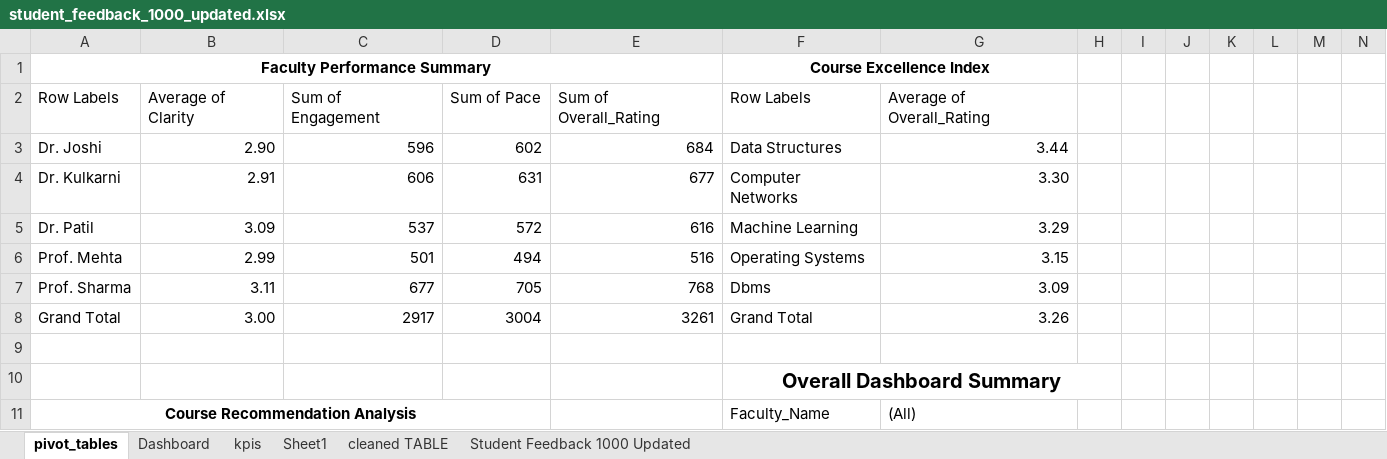
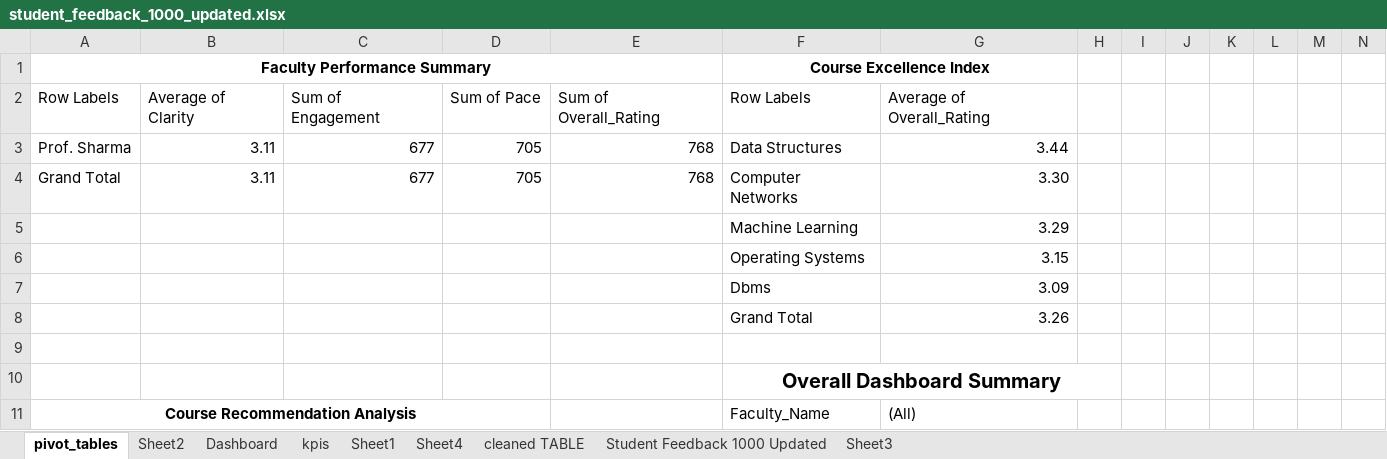
Before and after one commit to 4thjunetriveni-source/MYAICW_Project, an Excel workbook: student_feedback_1000_updated.xlsx, sheet pivot_tables, drawn as a sheet; only a part is shown; values as stored, in another font and other column widths than the file's, no borders; charts and pictures not drawn; removed rows and columns are numbered as before the commit, all else as after; rows hold the shown columns only; the diff names each change by its address in the sheet, - before the commit and + after, or states it on an @@ line.

```diff
--- a/student_feedback_1000_updated.xlsx (sheet pivot_tables)
+++ b/student_feedback_1000_updated.xlsx (sheet pivot_tables)
+sheet tab: Sheet2
+sheet tab: Sheet4
+sheet tab: Sheet3
-row 3: Dr. Joshi | 2.90 | 596 | 602 | 684 | Data Structures | 3.44
-row 4: Dr. Kulkarni | 2.91 | 606 | 631 | 677 | Computer Networks | 3.30
-row 5: Dr. Patil | 3.09 | 537 | 572 | 616 | Machine Learning | 3.29
-row 6: Prof. Mehta | 2.99 | 501 | 494 | 516 | Operating Systems | 3.15
-F3: Dbms
+F3: Data Structures
-G3: 3.09
+G3: 3.44
-row 8: Grand Total | 3.00 | 2917 | 3004 | 3261 | Grand Total | 3.26
+row 4: Grand Total | 3.11 | 677 | 705 | 768 | Computer Networks | 3.30
+row 5:  |  |  |  |  | Machine Learning | 3.29
+row 6:  |  |  |  |  | Operating Systems | 3.15
+row 7:  |  |  |  |  | Dbms | 3.09
+row 8:  |  |  |  |  | Grand Total | 3.26
```
Also changed, not shown: charts or pictures, 1 other file.
